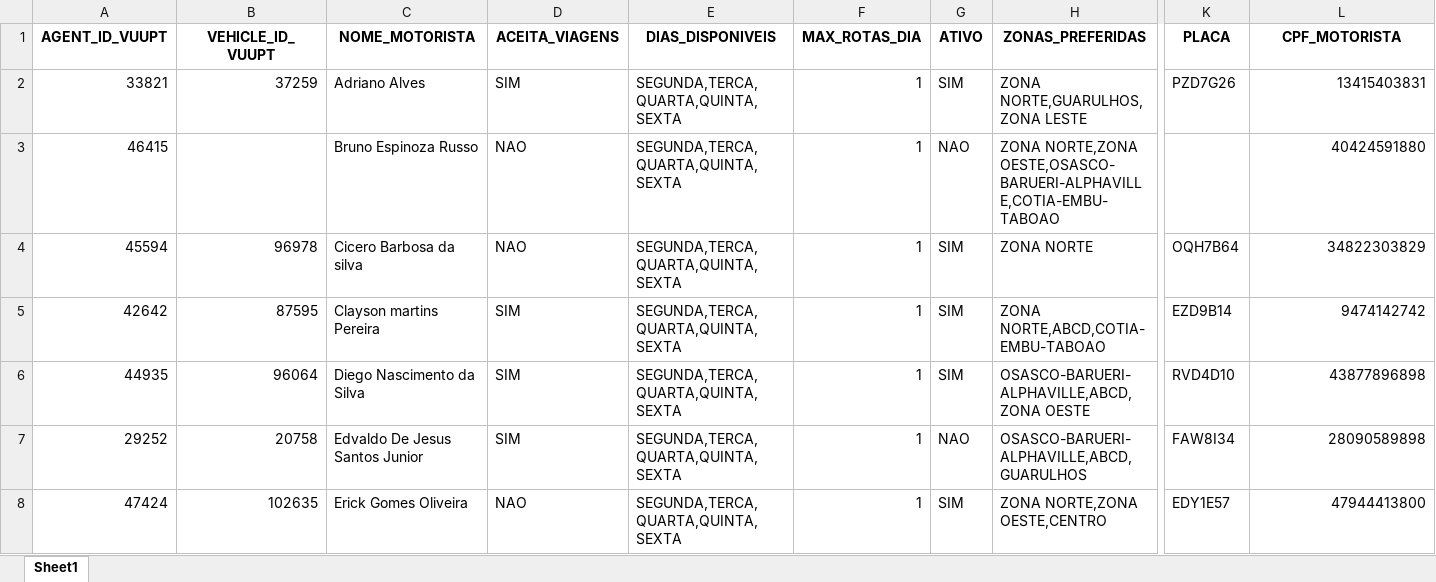
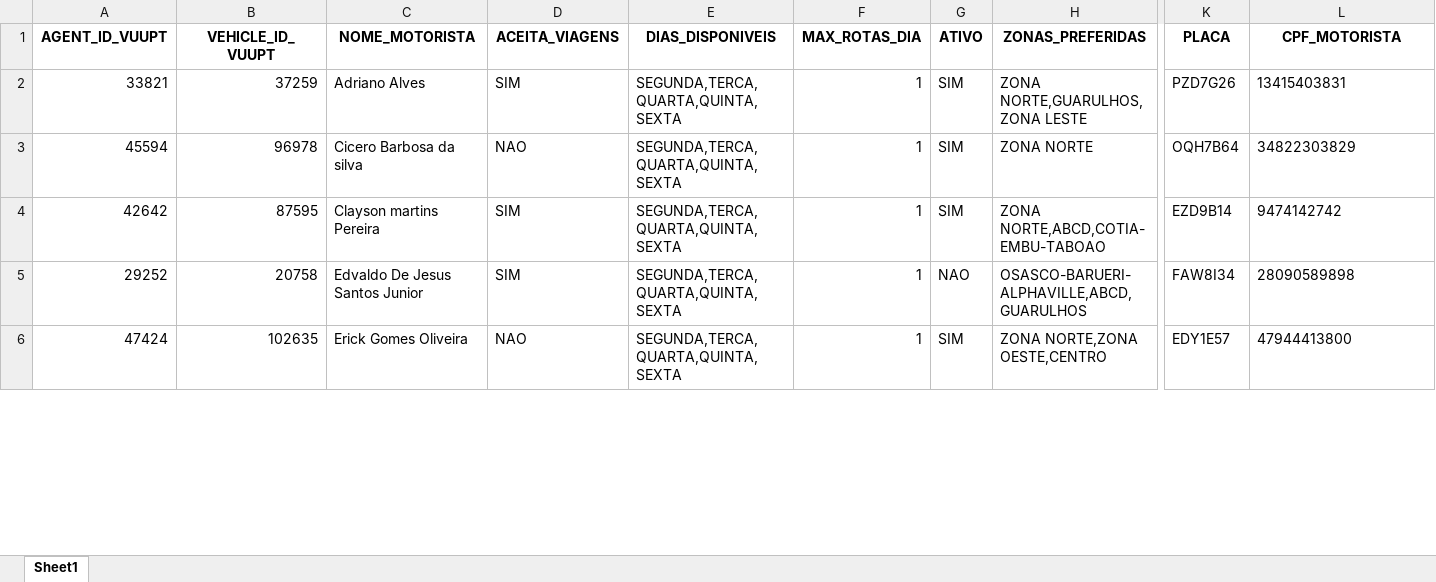
Before and after one commit to hmacol/stokki-eventos-agent, an Excel workbook: dados/BD_MOTORISTAS.xlsx, sheet Sheet1, drawn as a sheet; only a part is shown, gaps mark what is left out; values as stored, in another font and other column widths than the file's, no borders; removed rows and columns are numbered as before the commit, all else as after; rows hold the shown columns only; the diff covers the shown part only; the diff names each change by its address in the sheet, - before the commit and + after, or states it on an @@ line.

```diff
--- a/dados/BD_MOTORISTAS.xlsx (sheet Sheet1)
+++ b/dados/BD_MOTORISTAS.xlsx (sheet Sheet1)
-L2 alignment: right
+L2 alignment: left
-row 3: 46415 |  | Bruno Espinoza Russo | NAO | SEGUNDA,TERCA,QUARTA,QUINTA,SEXTA | 1 | NAO | ZONA NORTE,ZONA OESTE,OSASCO-BARUERI-ALPHAVILLE,COTIA-EMBU-TABOAO |  | 40424591880
-L3:L4 alignment: right
+L3:L4 alignment: left
-row 6: 44935 | 96064 | Diego Nascimento da Silva | SIM | SEGUNDA,TERCA,QUARTA,QUINTA,SEXTA | 1 | SIM | OSASCO-BARUERI-ALPHAVILLE,ABCD,ZONA OESTE | RVD4D10 | 43877896898
-L5:L6 alignment: right
+L5:L6 alignment: left
```
Also changed, not shown: 2 removed rows and cell formats elsewhere in this sheet.
